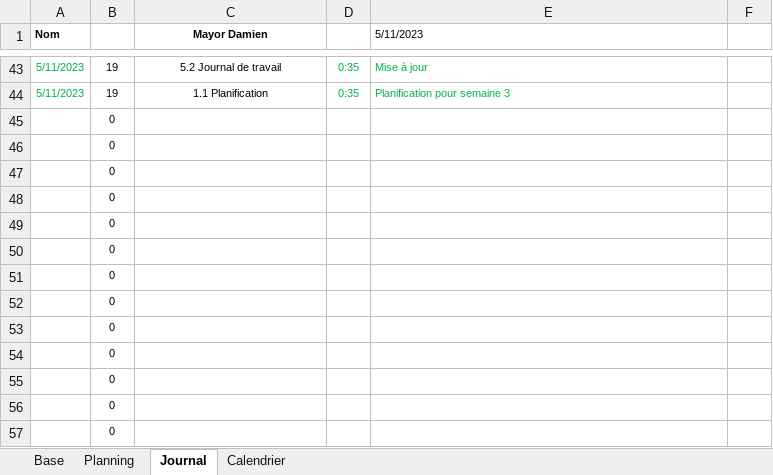
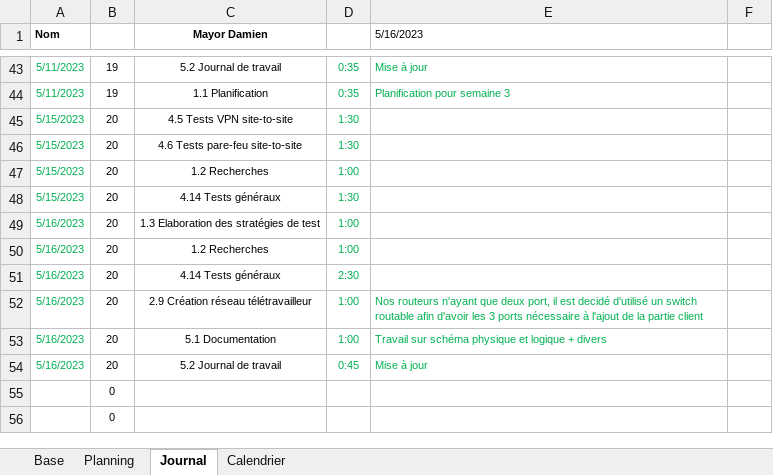
Before and after one commit to damienmayor/TPI, an Excel workbook: .Courant/Planification DMA.xlsm, sheet Journal, drawn as a sheet; only a part is shown, gaps mark what is left out; values as stored, in another font and other column widths than the file's, no borders; charts and pictures not drawn; removed rows and columns are numbered as before the commit, all else as after; the diff names each change by its address in the sheet, - before the commit and + after, or states it on an @@ line.

```diff
--- a/.Courant/Planification DMA.xlsm (sheet Journal)
+++ b/.Courant/Planification DMA.xlsm (sheet Journal)
-E1: 5/11/2023
+E1: 5/16/2023
-row 45:  | 0
-row 46:  | 0
-row 47:  | 0
-row 48:  | 0
-row 49:  | 0
-row 50:  | 0
-row 51:  | 0
-row 52:  | 0
-row 53:  | 0
-row 54:  | 0
-row 55:  | 0
+row 45: 5/15/2023 | 20 | 4.5 Tests VPN site-to-site | 1:30
+row 46: 5/15/2023 | 20 | 4.6 Tests pare-feu site-to-site | 1:30
+row 47: 5/15/2023 | 20 | 1.2 Recherches | 1:00
+row 48: 5/15/2023 | 20 | 4.14 Tests généraux | 1:30
+row 49: 5/16/2023 | 20 | 1.3 Elaboration des stratégies de test | 1:00
+row 50: 5/16/2023 | 20 | 1.2 Recherches | 1:00
+row 51: 5/16/2023 | 20 | 4.14 Tests généraux | 2:30
+row 52: 5/16/2023 | 20 | 2.9 Création réseau télétravailleur | 1:00 | Nos routeurs n'ayant que deux port, il est decidé d'utilisé un switch routable afin d'avoir les 3 ports nécessaire à l'ajout de la partie client
+row 53: 5/16/2023 | 20 | 5.1 Documentation | 1:00 | Travail sur schéma physique et logique + divers
+row 54: 5/16/2023 | 20 | 5.2 Journal de travail | 0:45 | Mise à jour
```
Also changed, not shown: sheet Planning, formulas that keep their value, .Courant/Sources & glossaire.xlsx.
